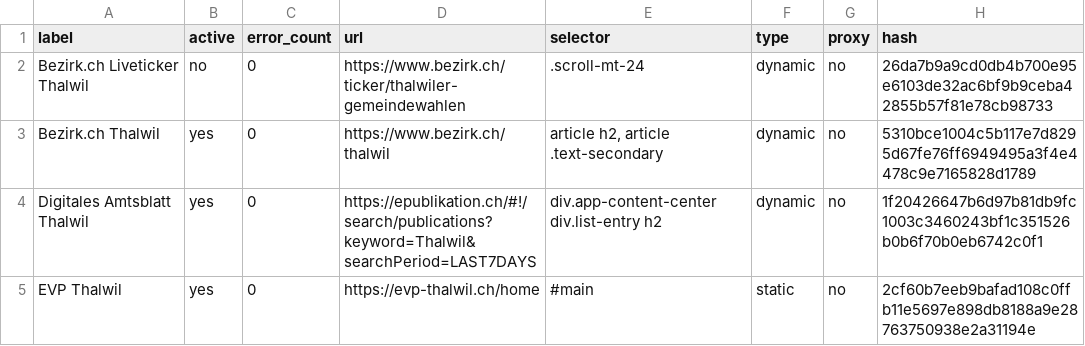
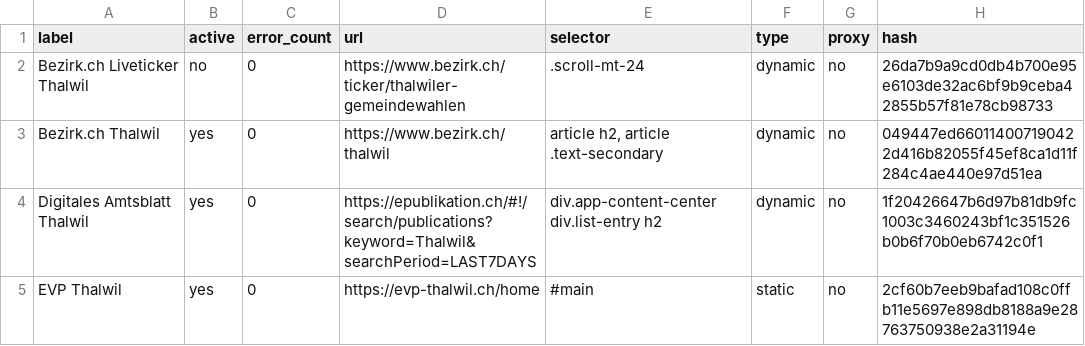
Before and after one commit to metaodi/website-monitor, a CSV file: csv/thalwil.csv, drawn as a sheet; only a part is shown.

Commit message:
Update csv/thalwil.csv with updated hashes

```diff
--- a/csv/thalwil.csv
+++ b/csv/thalwil.csv
@@ -2,3 +2,3 @@ label,active,error_count,url,selector,type,proxy,hash
 "Bezirk.ch Liveticker Thalwil",no,0,https://www.bezirk.ch/ticker/thalwiler-gemeindewahlen,.scroll-mt-24,dynamic,no,26da7b9a9cd0db4b700e95e6103de32ac6bf9b9ceba42855b57f81e78cb98733
-"Bezirk.ch Thalwil",yes,0,https://www.bezirk.ch/thalwil,"article h2, article .text-secondary",dynamic,no,5310bce1004c5b117e7d8295d67fe76ff6949495a3f4e4478c9e7165828d1789
+"Bezirk.ch Thalwil",yes,0,https://www.bezirk.ch/thalwil,"article h2, article .text-secondary",dynamic,no,049447ed660114007190422d416b82055f45ef8ca1d11f284c4ae440e97d51ea
 "Digitales Amtsblatt Thalwil",yes,0,https://epublikation.ch/#!/search/publications?keyword=Thalwil&searchPeriod=LAST7DAYS,"div.app-content-center div.list-entry h2",dynamic,no,1f20426647b6d97b81db9fc1003c3460243bf1c351526b0b6f70b0eb6742c0f1
```
Also changed, not shown: 2 other files.
